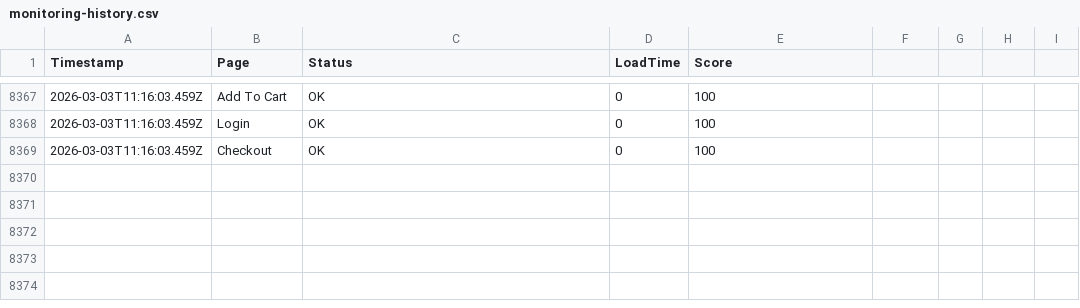
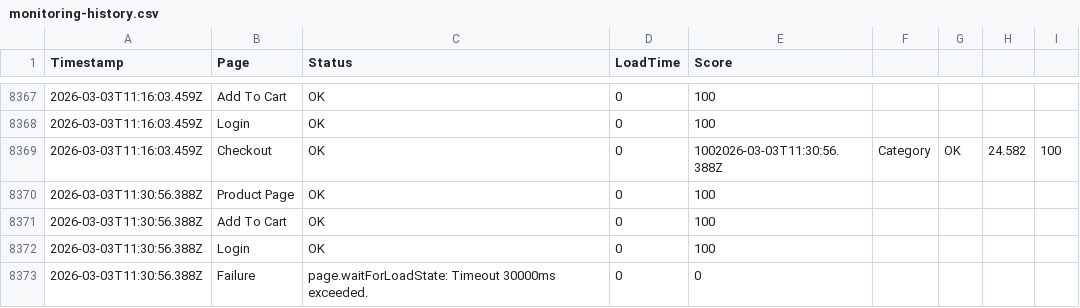
Before and after one commit to ibrahimelmekkawi-dot/momo-ux-monitor, a CSV file: monitoring-history.csv, drawn as a sheet; only a part is shown, gaps mark what is left out; addresses are those after the commit; the diff names each change by its address in the sheet, - before the commit and + after, or states it on an @@ line.

```diff
--- a/monitoring-history.csv
+++ b/monitoring-history.csv
+row 8369: 2026-03-03T11:16:03.459Z | Checkout | OK | 0 | 1002026-03-03T11:30:56.388Z | Category | OK | 24.582 | 100
-A8370 (Timestamp): 2026-03-03T11:16:03.459Z
+A8370 (Timestamp): 2026-03-03T11:30:56.388Z
-B8370 (Page): Checkout
+B8370 (Page): Product Page
+row 8371: 2026-03-03T11:30:56.388Z | Add To Cart | OK | 0 | 100
+row 8372: 2026-03-03T11:30:56.388Z | Login | OK | 0 | 100
+row 8373: 2026-03-03T11:30:56.388Z | Failure | page.waitForLoadState: Timeout 30000ms exceeded. | 0 | 0
```
